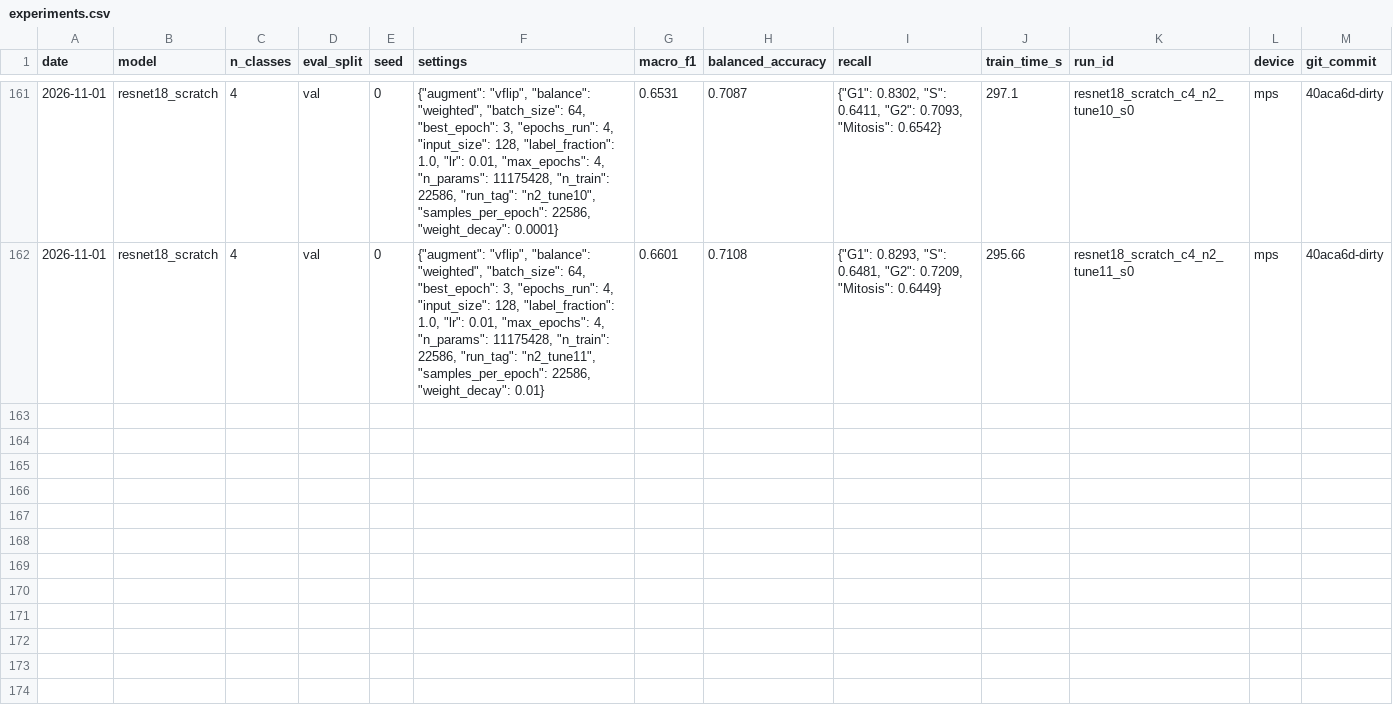
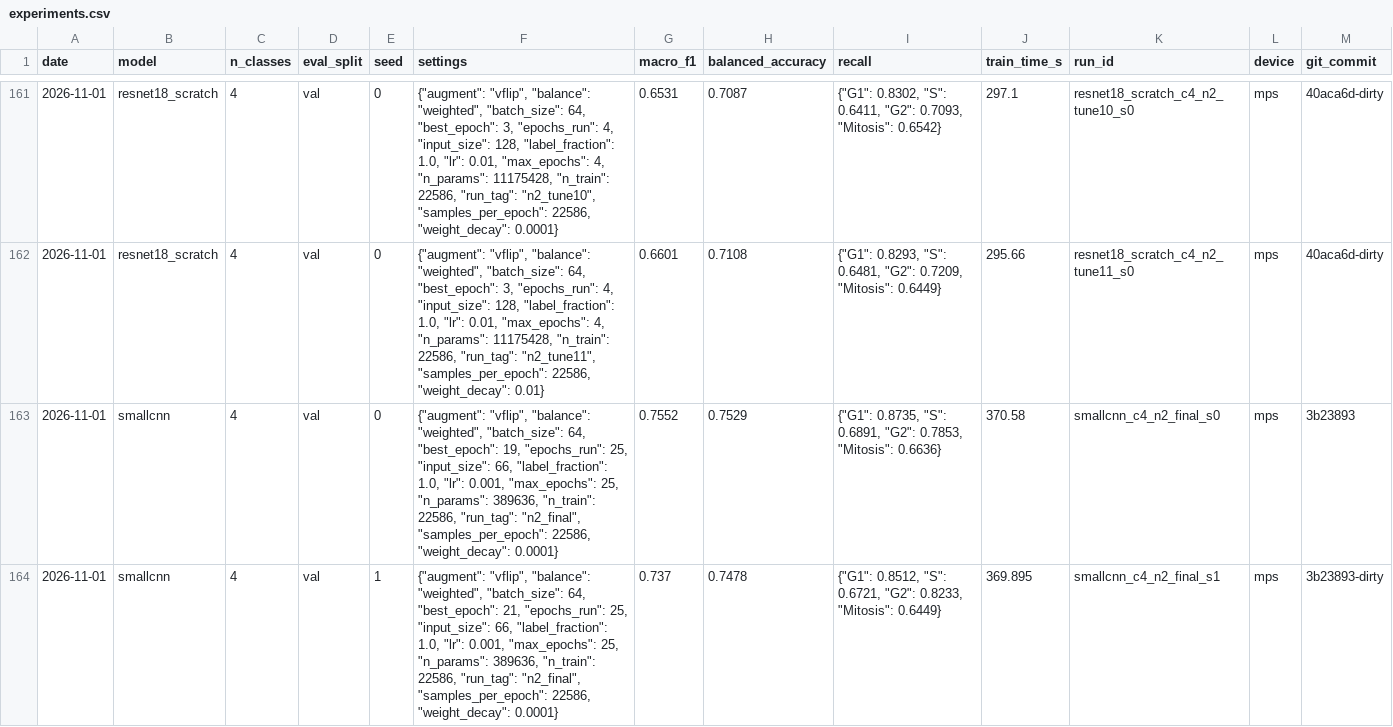
Before and after one commit to gaetantack/cell-image-cnn, a CSV file: results/experiments.csv, drawn as a sheet; only a part is shown, gaps mark what is left out; the diff covers the shown part only.

```diff
--- a/results/experiments.csv
+++ b/results/experiments.csv
@@ -162 +162,3 @@ date,model,n_classes,eval_split,seed,settings,macro_f1,balanced_accuracy,recall,
 2026-11-01,resnet18_scratch,4,val,0,"{""augment"": ""vflip"", ""balance"": ""weighted"", ""batch_size"": 64, ""best_epoch"": 3, ""epochs_run"": 4, ""input_size"": 128, ""label_fraction"": 1.0, ""lr"": 0.01, ""max_epochs"": 4, ""n_params"": 11175428, ""n_train"": 22586, ""run_tag"": ""n2_tune11"", ""samples_per_epoch"": 22586, ""weight_decay"": 0.01}",0.6601,0.7108,"{""G1"": 0.8293, ""S"": 0.6481, ""G2"": 0.7209, ""Mitosis"": 0.6449}",295.66,resnet18_scratch_c4_n2_tune11_s0,mps,40aca6d-dirty
+2026-11-01,smallcnn,4,val,0,"{""augment"": ""vflip"", ""balance"": ""weighted"", ""batch_size"": 64, ""best_epoch"": 19, ""epochs_run"": 25, ""input_size"": 66, ""label_fraction"": 1.0, ""lr"": 0.001, ""max_epochs"": 25, ""n_params"": 389636, ""n_train"": 22586, ""run_tag"": ""n2_final"", ""samples_per_epoch"": 22586, ""weight_decay"": 0.0001}",0.7552,0.7529,"{""G1"": 0.8735, ""S"": 0.6891, ""G2"": 0.7853, ""Mitosis"": 0.6636}",370.58,smallcnn_c4_n2_final_s0,mps,3b23893
+2026-11-01,smallcnn,4,val,1,"{""augment"": ""vflip"", ""balance"": ""weighted"", ""batch_size"": 64, ""best_epoch"": 21, ""epochs_run"": 25, ""input_size"": 66, ""label_fraction"": 1.0, ""lr"": 0.001, ""max_epochs"": 25, ""n_params"": 389636, ""n_train"": 22586, ""run_tag"": ""n2_final"", ""samples_per_epoch"": 22586, ""weight_decay"": 0.0001}",0.737,0.7478,"{""G1"": 0.8512, ""S"": 0.6721, ""G2"": 0.8233, ""Mitosis"": 0.6449}",369.895,smallcnn_c4_n2_final_s1,mps,3b23893-dirty
```
Also changed, not shown: 1 added row elsewhere in this file, 12 other files.
